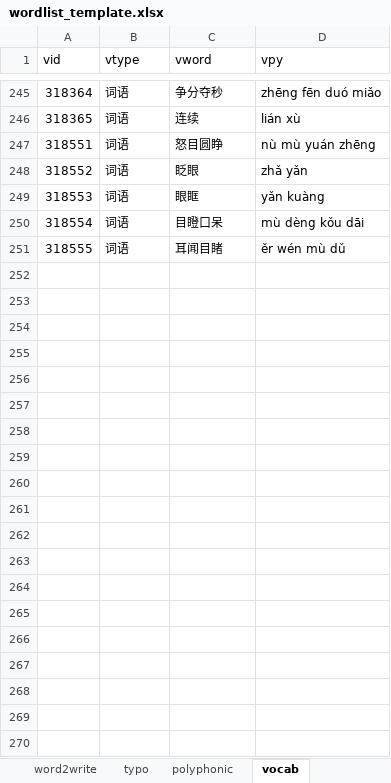
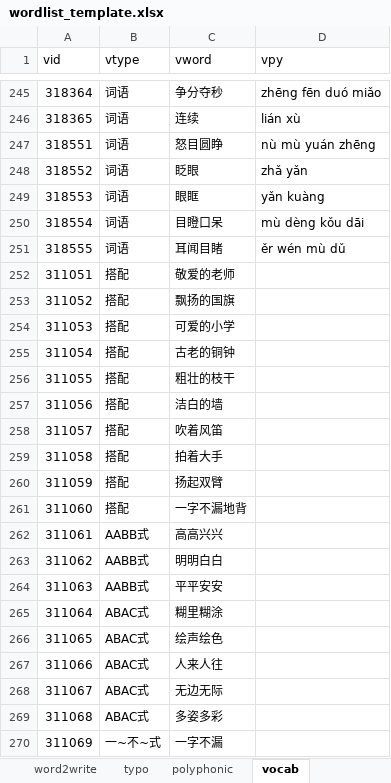
Before and after one commit to zkzchb/dictation, an Excel workbook: wordlist_template.xlsx, sheet vocab, drawn as a sheet; only a part is shown, gaps mark what is left out; values as stored, in another font and other column widths than the file's, no borders; the diff covers the shown part only; the diff names each change by its address in the sheet, - before the commit and + after, or states it on an @@ line.

Commit message:
update@20260804
- xlsx 追加 8 个单元复习课（lid 末尾 0）
- typo 表写入 44 组易混字，挂在对应单元复习课
- vocab 表追加词语搭配与词语分类，共 199 条
- 新增 _fill_review.py 填充脚本

```diff
--- a/wordlist_template.xlsx (sheet vocab)
+++ b/wordlist_template.xlsx (sheet vocab)
+row 252: 311051 | 搭配 | 敬爱的老师
+row 253: 311052 | 搭配 | 飘扬的国旗
+row 254: 311053 | 搭配 | 可爱的小学
+row 255: 311054 | 搭配 | 古老的铜钟
+row 256: 311055 | 搭配 | 粗壮的枝干
+row 257: 311056 | 搭配 | 洁白的墙
+row 258: 311057 | 搭配 | 吹着风笛
+row 259: 311058 | 搭配 | 拍着大手
+row 260: 311059 | 搭配 | 扬起双臂
+row 261: 311060 | 搭配 | 一字不漏地背
+row 262: 311061 | AABB式 | 高高兴兴
+row 263: 311062 | AABB式 | 明明白白
+row 264: 311063 | AABB式 | 平平安安
+row 265: 311064 | ABAC式 | 糊里糊涂
+row 266: 311065 | ABAC式 | 绘声绘色
+row 267: 311066 | ABAC式 | 人来人往
+row 268: 311067 | ABAC式 | 无边无际
+row 269: 311068 | ABAC式 | 多姿多彩
+row 270: 311069 | 一~不~式 | 一字不漏
```
Also changed, not shown: 180 added rows elsewhere in this sheet, sheet typo, sheet lesson, 1 other file.
